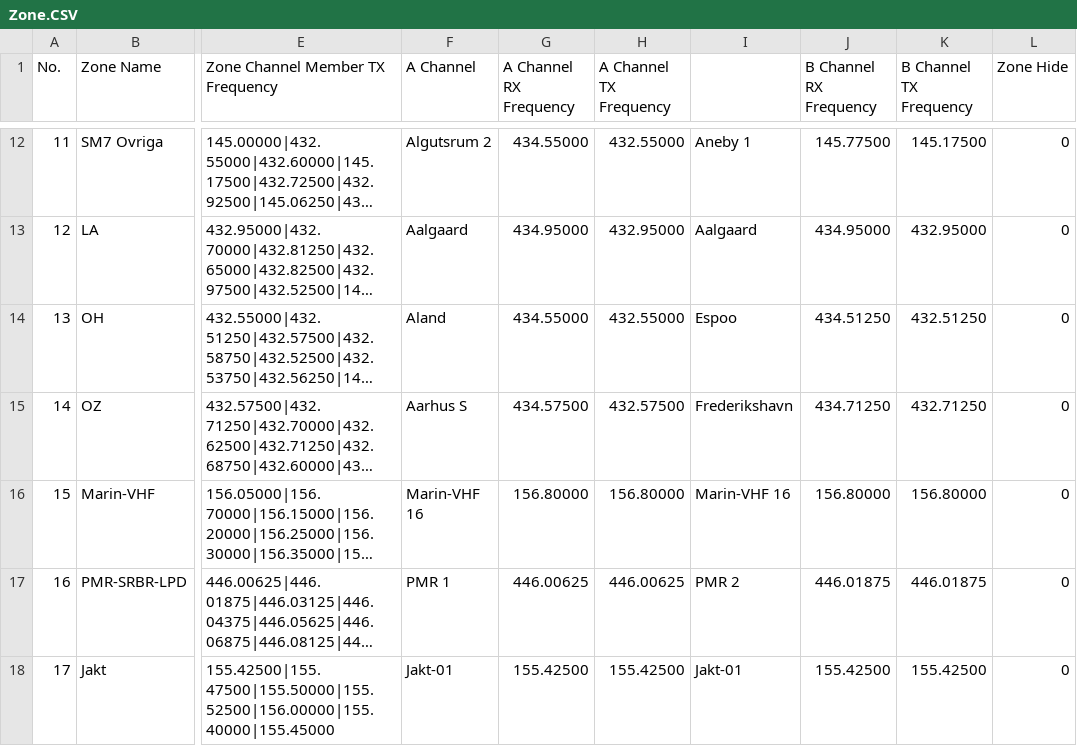
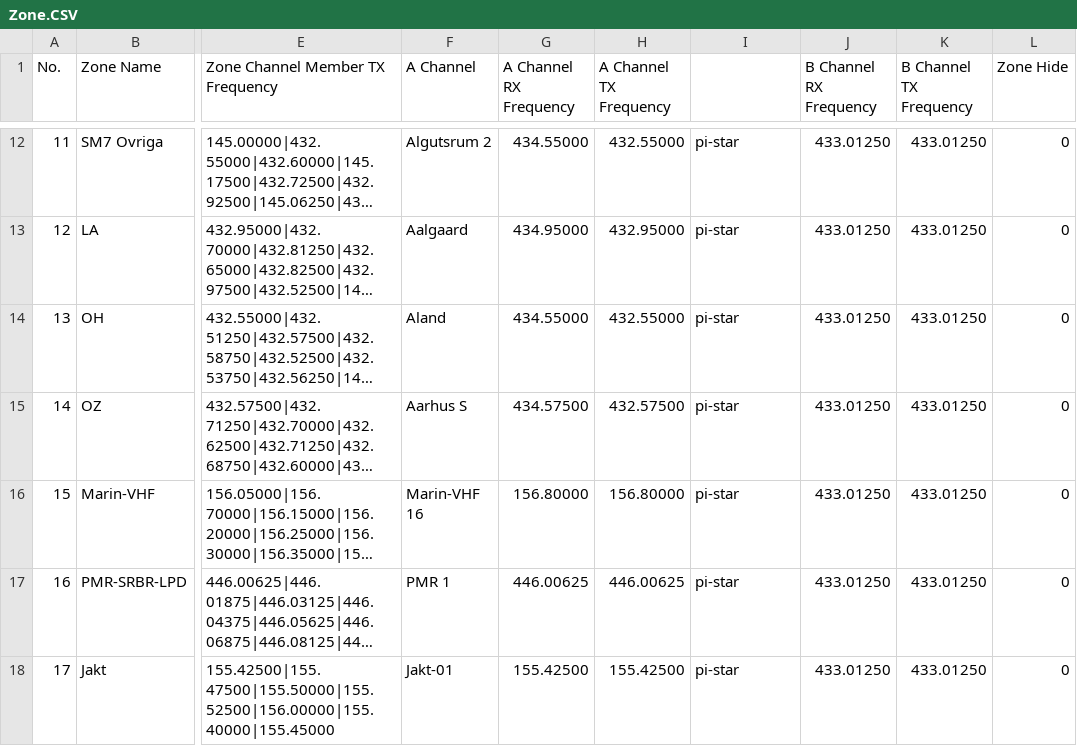
Before and after one commit to sm0rgm/at-d578uv, a CSV file: Zone.CSV, drawn as a sheet; only a part is shown, gaps mark what is left out; long unchanged cells end in …; the diff covers the shown part only; the diff names each change by its address in the sheet, - before the commit and + after, or states it on an @@ line.

```diff
--- a/Zone.CSV
+++ b/Zone.CSV
-I12: Aneby 1
+I12: pi-star
-J12 (B Channel RX Frequency): 145.77500
+J12 (B Channel RX Frequency): 433.01250
-K12 (B Channel TX Frequency): 145.17500
+K12 (B Channel TX Frequency): 433.01250
-I13: Aalgaard
+I13: pi-star
-J13 (B Channel RX Frequency): 434.95000
+J13 (B Channel RX Frequency): 433.01250
-K13 (B Channel TX Frequency): 432.95000
+K13 (B Channel TX Frequency): 433.01250
-I14: Espoo
+I14: pi-star
-J14 (B Channel RX Frequency): 434.51250
+J14 (B Channel RX Frequency): 433.01250
-K14 (B Channel TX Frequency): 432.51250
+K14 (B Channel TX Frequency): 433.01250
-I15: Frederikshavn
+I15: pi-star
-J15 (B Channel RX Frequency): 434.71250
+J15 (B Channel RX Frequency): 433.01250
-K15 (B Channel TX Frequency): 432.71250
+K15 (B Channel TX Frequency): 433.01250
-I16: Marin-VHF 16
+I16: pi-star
-J16 (B Channel RX Frequency): 156.80000
+J16 (B Channel RX Frequency): 433.01250
-K16 (B Channel TX Frequency): 156.80000
+K16 (B Channel TX Frequency): 433.01250
-I17: PMR 2
+I17: pi-star
-J17 (B Channel RX Frequency): 446.01875
+J17 (B Channel RX Frequency): 433.01250
-K17 (B Channel TX Frequency): 446.01875
+K17 (B Channel TX Frequency): 433.01250
-I18: Jakt-01
+I18: pi-star
-J18 (B Channel RX Frequency): 155.42500
+J18 (B Channel RX Frequency): 433.01250
-K18 (B Channel TX Frequency): 155.42500
+K18 (B Channel TX Frequency): 433.01250
```
Also changed, not shown: 31 edited cells elsewhere in this file.
